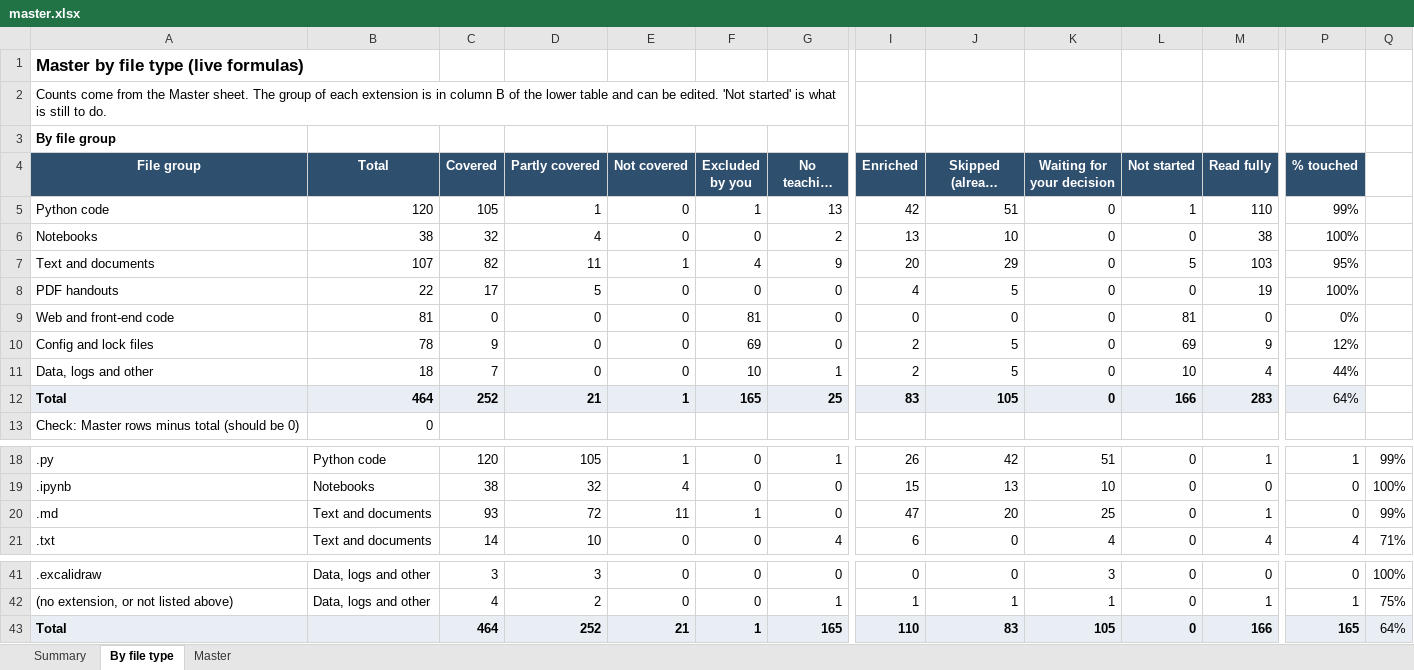
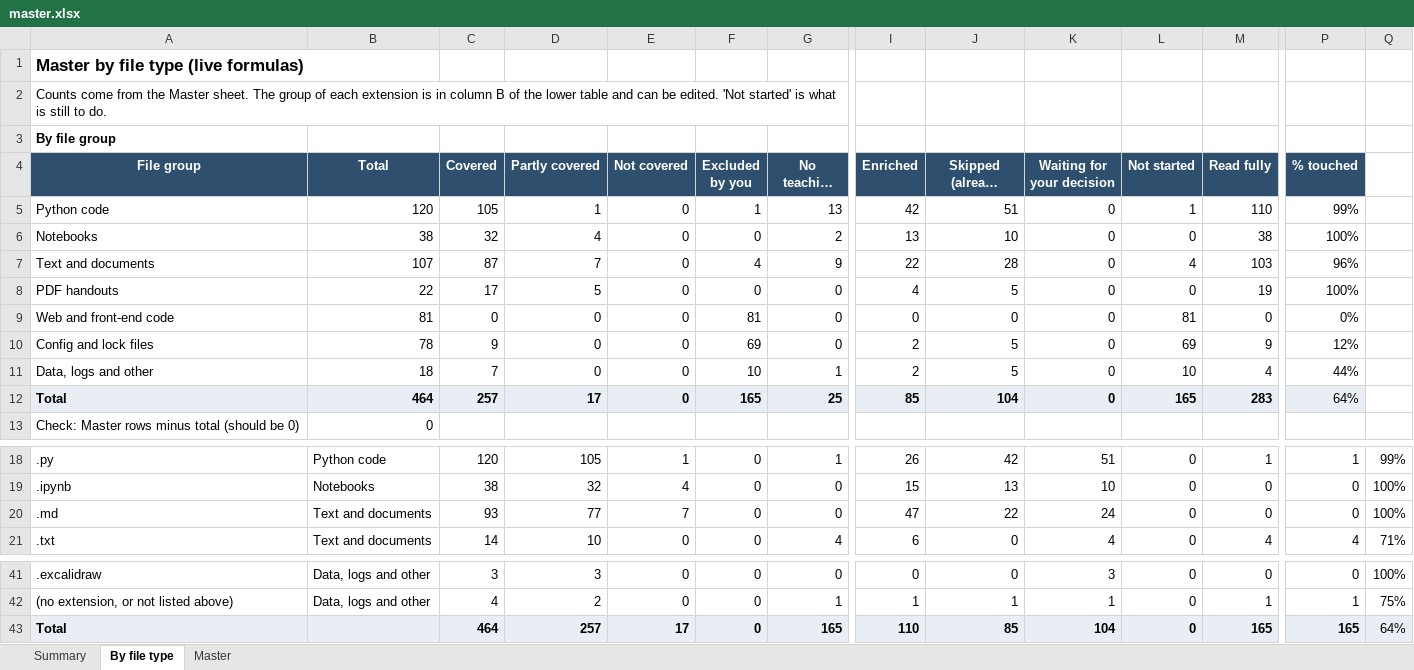
Before and after one commit to kiaanwankhede/MyNotes, an Excel workbook: master/master.xlsx, sheet By file type, drawn as a sheet; only a part is shown, gaps mark what is left out; long unchanged cells end in …; values as stored, in another font and other column widths than the file's, no borders; the diff names each change by its address in the sheet, - before the commit and + after, or states it on an @@ line.

```diff
--- a/master/master.xlsx (sheet By file type)
+++ b/master/master.xlsx (sheet By file type)
-C7 (Covered): 82
+C7 (Covered): 87
-D7 (Partly covered): 11
+D7 (Partly covered): 7
-E7 (Not covered): 1
+E7 (Not covered): 0
-I7 (Enriched): 20
+I7 (Enriched): 22
-J7 (Skipped (already covered)): 29
+J7 (Skipped (already covered)): 28
-L7 (Not started): 5
+L7 (Not started): 4
-P7 (% touched): 95%
+P7 (% touched): 96%
-C12 (Covered): 252
+C12 (Covered): 257
-D12 (Partly covered): 21
+D12 (Partly covered): 17
-E12 (Not covered): 1
+E12 (Not covered): 0
-I12 (Enriched): 83
+I12 (Enriched): 85
-J12 (Skipped (already covered)): 105
+J12 (Skipped (already covered)): 104
-L12 (Not started): 166
+L12 (Not started): 165
-D20 (Partly covered): 72
+D20 (Partly covered): 77
-E20 (Not covered): 11
+E20 (Not covered): 7
-F20 (Excluded by you): 1
+F20 (Excluded by you): 0
-J20 (Skipped (already covered)): 20
+J20 (Skipped (already covered)): 22
-K20 (Waiting for your decision): 25
+K20 (Waiting for your decision): 24
-M20 (Read fully): 1
+M20 (Read fully): 0
-Q20: 99%
+Q20: 100%
-D43 (Partly covered): 252
+D43 (Partly covered): 257
-E43 (Not covered): 21
+E43 (Not covered): 17
-F43 (Excluded by you): 1
+F43 (Excluded by you): 0
-J43 (Skipped (already covered)): 83
+J43 (Skipped (already covered)): 85
-K43 (Waiting for your decision): 105
+K43 (Waiting for your decision): 104
-M43 (Read fully): 166
+M43 (Read fully): 165
```
Also changed, not shown: sheet Master, sheet Summary, 1 other file.
